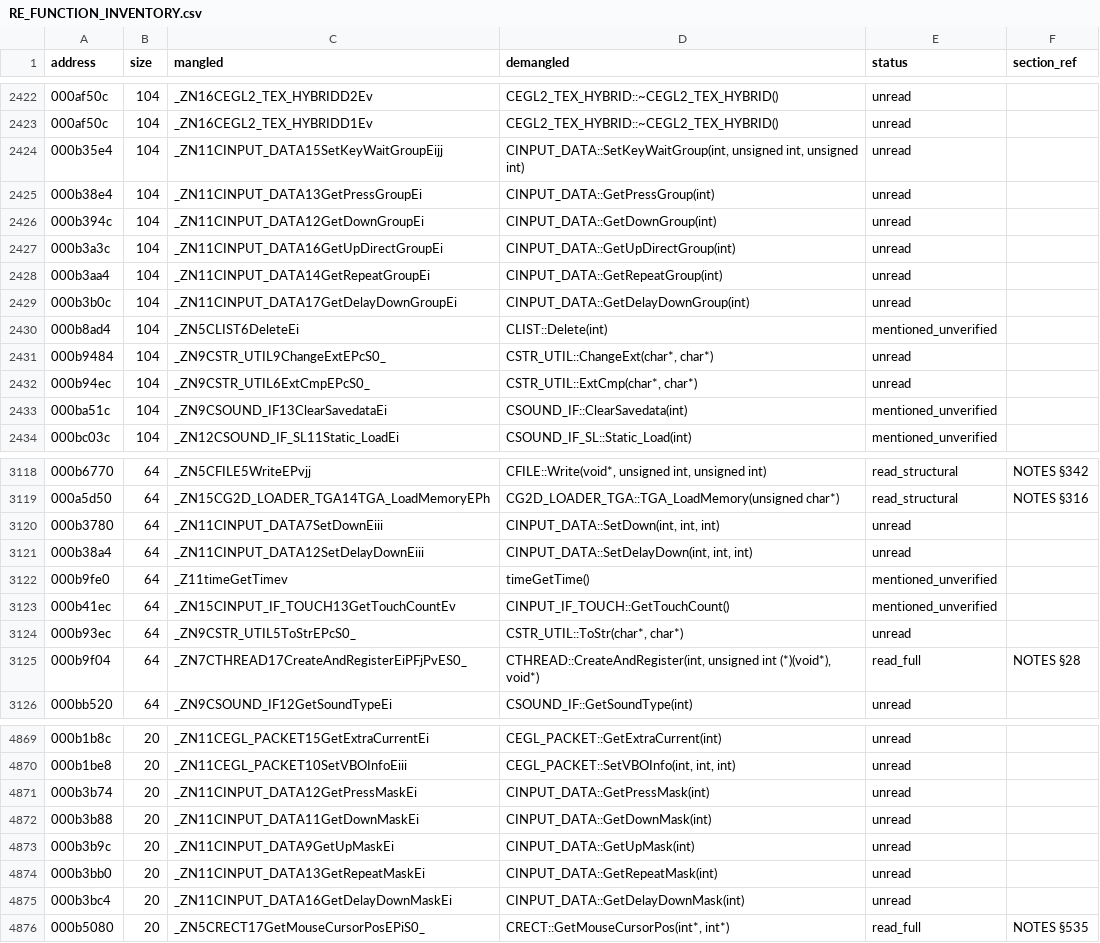
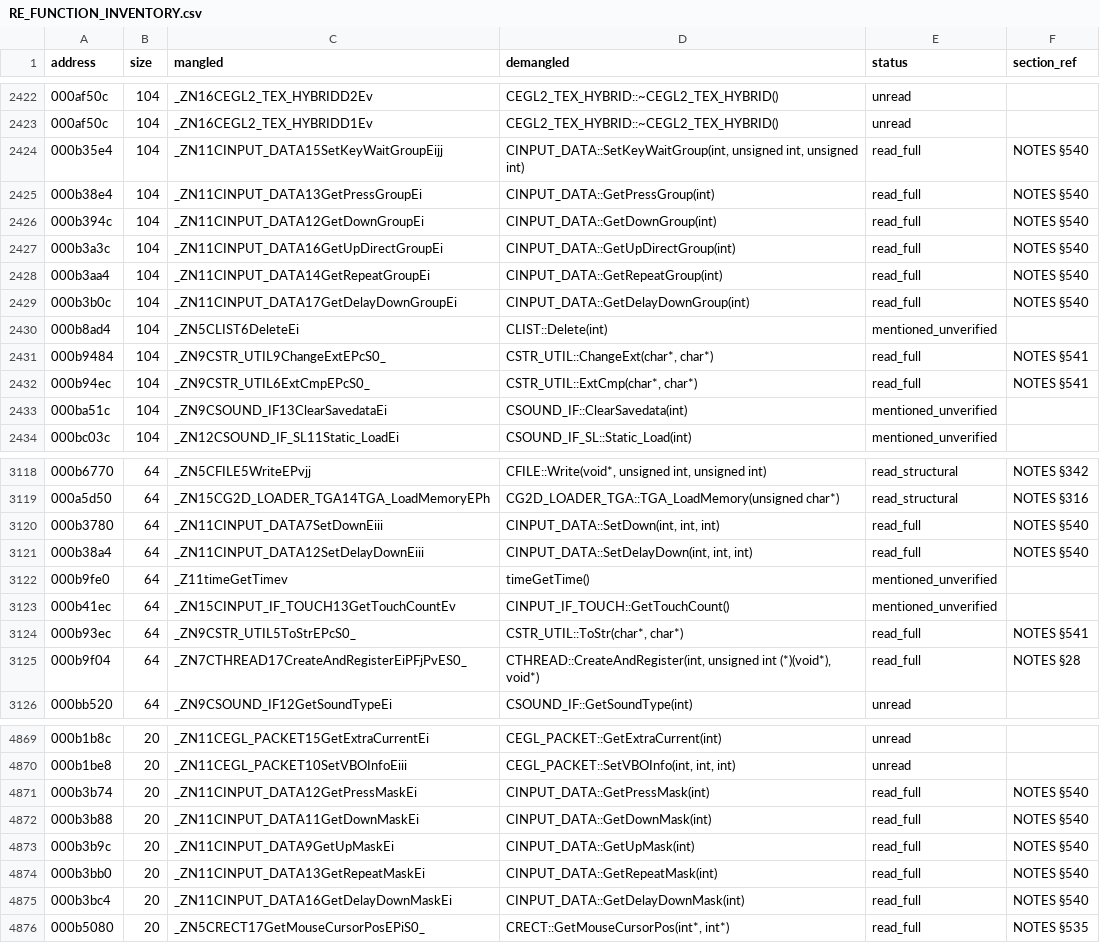
Before and after one commit to c1c3ru/fft_craft, a CSV file: FFT_Android_Mod/docs/RE_FUNCTION_INVENTORY.csv, drawn as a sheet; only a part is shown, gaps mark what is left out; the diff covers the shown part only.

```diff
--- a/FFT_Android_Mod/docs/RE_FUNCTION_INVENTORY.csv
+++ b/FFT_Android_Mod/docs/RE_FUNCTION_INVENTORY.csv
@@ -2423,11 +2423,11 @@ address,size,mangled,demangled,status,section_ref
 000af50c,104,_ZN16CEGL2_TEX_HYBRIDD1Ev,CEGL2_TEX_HYBRID::~CEGL2_TEX_HYBRID(),unread,
-000b35e4,104,_ZN11CINPUT_DATA15SetKeyWaitGroupEijj,"CINPUT_DATA::SetKeyWaitGroup(int, unsigned int, unsigned int)",unread,
-000b38e4,104,_ZN11CINPUT_DATA13GetPressGroupEi,CINPUT_DATA::GetPressGroup(int),unread,
-000b394c,104,_ZN11CINPUT_DATA12GetDownGroupEi,CINPUT_DATA::GetDownGroup(int),unread,
-000b3a3c,104,_ZN11CINPUT_DATA16GetUpDirectGroupEi,CINPUT_DATA::GetUpDirectGroup(int),unread,
-000b3aa4,104,_ZN11CINPUT_DATA14GetRepeatGroupEi,CINPUT_DATA::GetRepeatGroup(int),unread,
-000b3b0c,104,_ZN11CINPUT_DATA17GetDelayDownGroupEi,CINPUT_DATA::GetDelayDownGroup(int),unread,
+000b35e4,104,_ZN11CINPUT_DATA15SetKeyWaitGroupEijj,"CINPUT_DATA::SetKeyWaitGroup(int, unsigned int, unsigned int)",read_full,NOTES §540
+000b38e4,104,_ZN11CINPUT_DATA13GetPressGroupEi,CINPUT_DATA::GetPressGroup(int),read_full,NOTES §540
+000b394c,104,_ZN11CINPUT_DATA12GetDownGroupEi,CINPUT_DATA::GetDownGroup(int),read_full,NOTES §540
+000b3a3c,104,_ZN11CINPUT_DATA16GetUpDirectGroupEi,CINPUT_DATA::GetUpDirectGroup(int),read_full,NOTES §540
+000b3aa4,104,_ZN11CINPUT_DATA14GetRepeatGroupEi,CINPUT_DATA::GetRepeatGroup(int),read_full,NOTES §540
+000b3b0c,104,_ZN11CINPUT_DATA17GetDelayDownGroupEi,CINPUT_DATA::GetDelayDownGroup(int),read_full,NOTES §540
 000b8ad4,104,_ZN5CLIST6DeleteEi,CLIST::Delete(int),mentioned_unverified,
-000b9484,104,_ZN9CSTR_UTIL9ChangeExtEPcS0_,"CSTR_UTIL::ChangeExt(char*, char*)",unread,
-000b94ec,104,_ZN9CSTR_UTIL6ExtCmpEPcS0_,"CSTR_UTIL::ExtCmp(char*, char*)",unread,
+000b9484,104,_ZN9CSTR_UTIL9ChangeExtEPcS0_,"CSTR_UTIL::ChangeExt(char*, char*)",read_full,NOTES §541
+000b94ec,104,_ZN9CSTR_UTIL6ExtCmpEPcS0_,"CSTR_UTIL::ExtCmp(char*, char*)",read_full,NOTES §541
 000ba51c,104,_ZN9CSOUND_IF13ClearSavedataEi,CSOUND_IF::ClearSavedata(int),mentioned_unverified,
@@ -3119,7 +3119,7 @@ address,size,mangled,demangled,status,section_ref
 000a5d50,64,_ZN15CG2D_LOADER_TGA14TGA_LoadMemoryEPh,CG2D_LOADER_TGA::TGA_LoadMemory(unsigned char*),read_structural,NOTES §316
-000b3780,64,_ZN11CINPUT_DATA7SetDownEiii,"CINPUT_DATA::SetDown(int, int, int)",unread,
-000b38a4,64,_ZN11CINPUT_DATA12SetDelayDownEiii,"CINPUT_DATA::SetDelayDown(int, int, int)",unread,
+000b3780,64,_ZN11CINPUT_DATA7SetDownEiii,"CINPUT_DATA::SetDown(int, int, int)",read_full,NOTES §540
+000b38a4,64,_ZN11CINPUT_DATA12SetDelayDownEiii,"CINPUT_DATA::SetDelayDown(int, int, int)",read_full,NOTES §540
 000b9fe0,64,_Z11timeGetTimev,timeGetTime(),mentioned_unverified,
 000b41ec,64,_ZN15CINPUT_IF_TOUCH13GetTouchCountEv,CINPUT_IF_TOUCH::GetTouchCount(),mentioned_unverified,
-000b93ec,64,_ZN9CSTR_UTIL5ToStrEPcS0_,"CSTR_UTIL::ToStr(char*, char*)",unread,
+000b93ec,64,_ZN9CSTR_UTIL5ToStrEPcS0_,"CSTR_UTIL::ToStr(char*, char*)",read_full,NOTES §541
 000b9f04,64,_ZN7CTHREAD17CreateAndRegisterEiPFjPvES0_,"CTHREAD::CreateAndRegister(int, unsigned int (*)(void*), void*)",read_full,NOTES §28
@@ -4870,7 +4870,7 @@ address,size,mangled,demangled,status,section_ref
 000b1be8,20,_ZN11CEGL_PACKET10SetVBOInfoEiii,"CEGL_PACKET::SetVBOInfo(int, int, int)",unread,
-000b3b74,20,_ZN11CINPUT_DATA12GetPressMaskEi,CINPUT_DATA::GetPressMask(int),unread,
-000b3b88,20,_ZN11CINPUT_DATA11GetDownMaskEi,CINPUT_DATA::GetDownMask(int),unread,
-000b3b9c,20,_ZN11CINPUT_DATA9GetUpMaskEi,CINPUT_DATA::GetUpMask(int),unread,
-000b3bb0,20,_ZN11CINPUT_DATA13GetRepeatMaskEi,CINPUT_DATA::GetRepeatMask(int),unread,
-000b3bc4,20,_ZN11CINPUT_DATA16GetDelayDownMaskEi,CINPUT_DATA::GetDelayDownMask(int),unread,
+000b3b74,20,_ZN11CINPUT_DATA12GetPressMaskEi,CINPUT_DATA::GetPressMask(int),read_full,NOTES §540
+000b3b88,20,_ZN11CINPUT_DATA11GetDownMaskEi,CINPUT_DATA::GetDownMask(int),read_full,NOTES §540
+000b3b9c,20,_ZN11CINPUT_DATA9GetUpMaskEi,CINPUT_DATA::GetUpMask(int),read_full,NOTES §540
+000b3bb0,20,_ZN11CINPUT_DATA13GetRepeatMaskEi,CINPUT_DATA::GetRepeatMask(int),read_full,NOTES §540
+000b3bc4,20,_ZN11CINPUT_DATA16GetDelayDownMaskEi,CINPUT_DATA::GetDelayDownMask(int),read_full,NOTES §540
 000b5080,20,_ZN5CRECT17GetMouseCursorPosEPiS0_,"CRECT::GetMouseCursorPos(int*, int*)",read_full,NOTES §535
```
Also changed, not shown: 136 edited cells elsewhere in this file, FFT_Android_Mod/docs/alvos_prioritarios_nucleo.csv, 1 other file.
